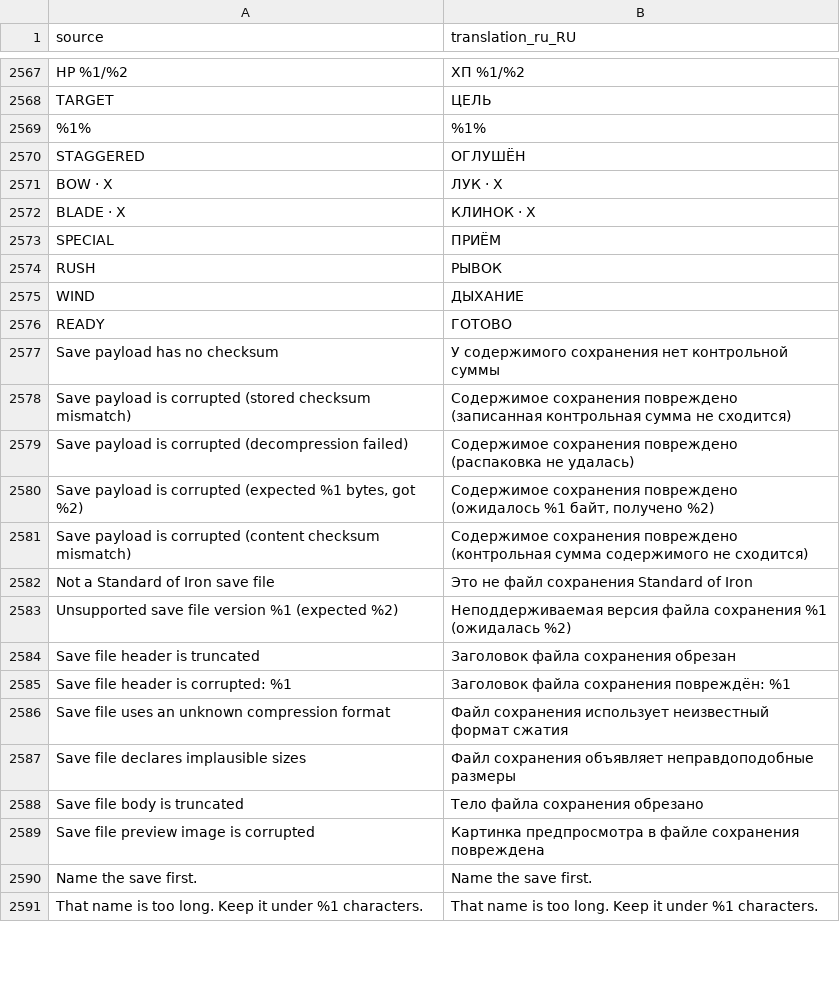
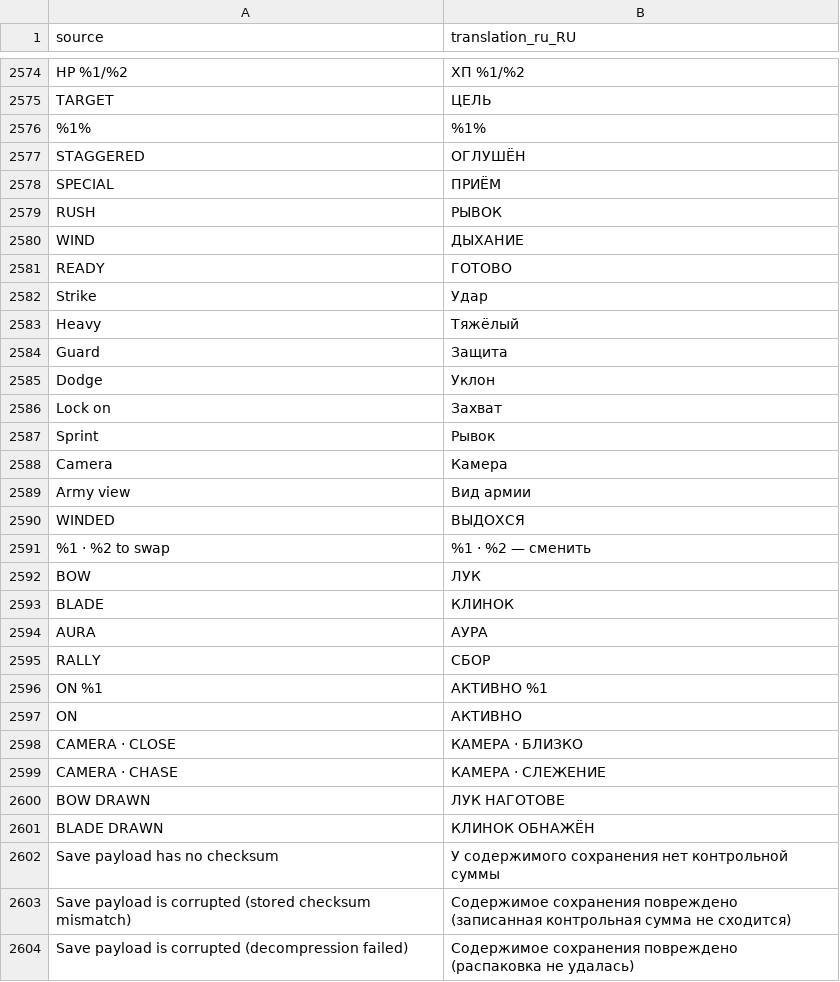
Before and after one commit to djeada/Standard-of-Iron, a CSV file: translations/csv/app_ru.csv, drawn as a sheet; only a part is shown, gaps mark what is left out; the shorter side is filled out with more unchanged rows; the diff covers the shown part only.

```diff
--- a/translations/csv/app_ru.csv
+++ b/translations/csv/app_ru.csv
@@ -2570,4 +2577,2 @@
 "STAGGERED","ОГЛУШЁН"
-"BOW  ·  X","ЛУК  ·  X"
-"BLADE  ·  X","КЛИНОК  ·  X"
 "SPECIAL","ПРИЁМ"
@@ -2576,2 +2581,22 @@
 "READY","ГОТОВО"
+"Strike","Удар"
+"Heavy","Тяжёлый"
+"Guard","Защита"
+"Dodge","Уклон"
+"Lock on","Захват"
+"Sprint","Рывок"
+"Camera","Камера"
+"Army view","Вид армии"
+"WINDED","ВЫДОХСЯ"
+"%1  ·  %2 to swap","%1  ·  %2 — сменить"
+"BOW","ЛУК"
+"BLADE","КЛИНОК"
+"AURA","АУРА"
+"RALLY","СБОР"
+"ON %1","АКТИВНО %1"
+"ON","АКТИВНО"
+"CAMERA  ·  CLOSE","КАМЕРА  ·  БЛИЗКО"
+"CAMERA  ·  CHASE","КАМЕРА  ·  СЛЕЖЕНИЕ"
+"BOW DRAWN","ЛУК НАГОТОВЕ"
+"BLADE DRAWN","КЛИНОК ОБНАЖЁН"
 "Save payload has no checksum","У содержимого сохранения нет контрольной суммы"
```
Also changed, not shown: 18 added rows and 10 removed rows elsewhere in this file, translations/csv/app_ar.csv, translations/csv/app_de.csv, 41 other files.
